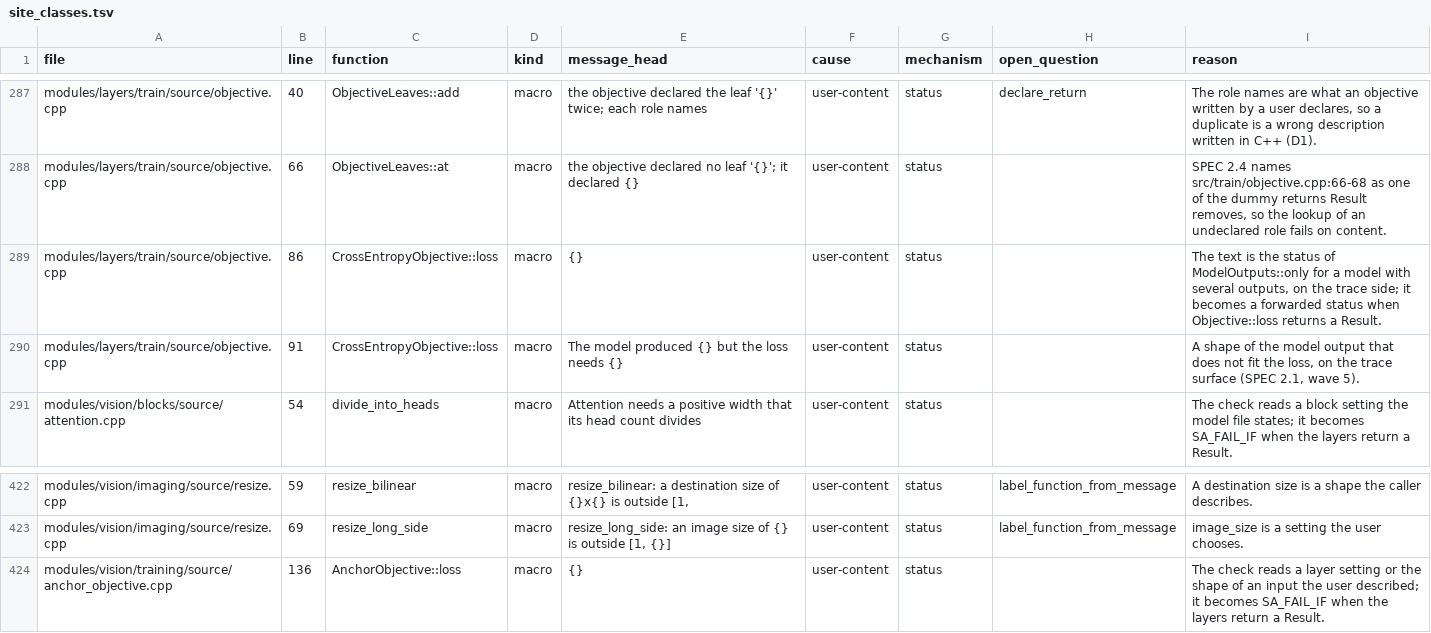
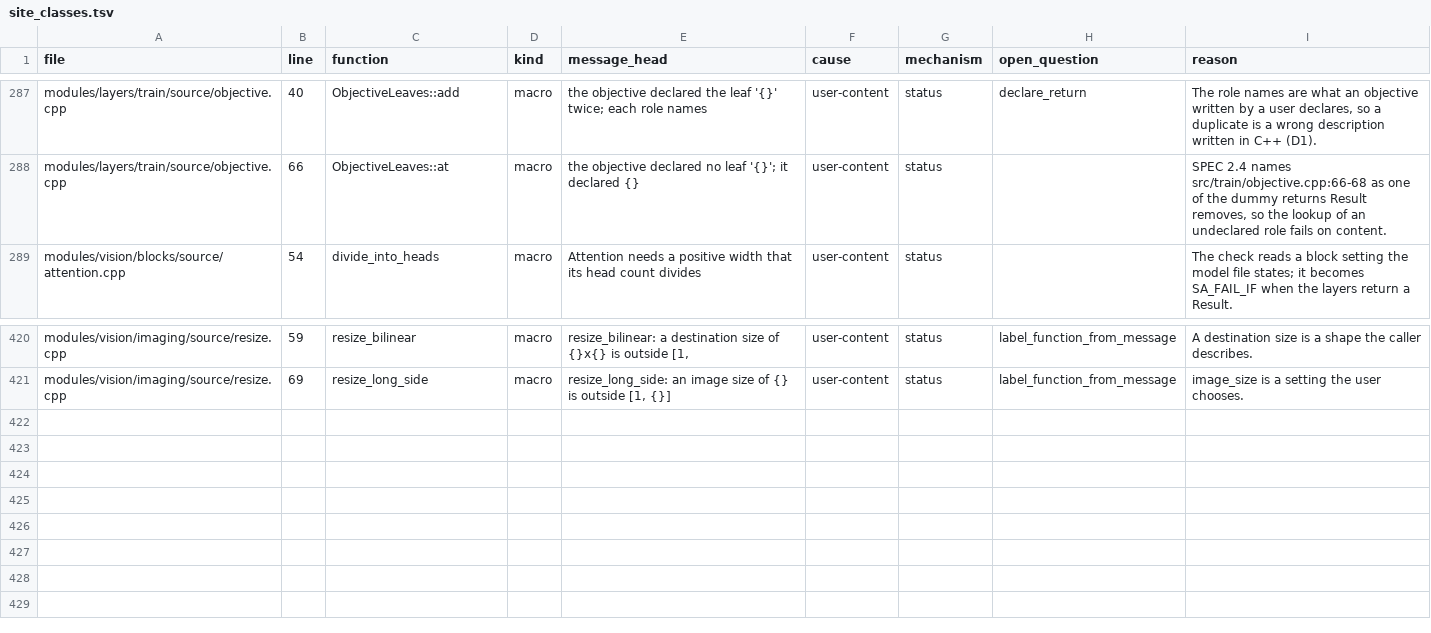
Before and after one commit to SushiSystems/SushiAI, a TSV file: tools/contract/site_classes.tsv, drawn as a sheet; only a part is shown, gaps mark what is left out; the diff names each change by its address in the sheet, - before the commit and + after, or states it on an @@ line.

Commit message:
refactor(train)!: return a Result from Objective::loss
The cross-entropy and anchor objectives threw on an unreadable model
output or a head the model does not publish, which the error contract
classes as user content (tools/contract/site_classes.tsv). loss now
returns Result<Graph::ValueID>; those sites use SA_TRY_ASSIGN and
SA_FAIL_IF, and SumObjective and add_loss forward the status. The
other overrides keep their shape checks fatal.

Breaking: every Objective override returns a Result. The anchor test
for a missing head expects a refusal in place of a throw.

Not built or tested: the owner stopped all builds on 2026-10-28. The
next build must run Small_Objective.*, the steps and sum objective
tests, the expert balance and next token objective tests,
Small_AnchorObjective.*, Small_FreeObjective.* and the trainer tests.

```diff
--- a/tools/contract/site_classes.tsv
+++ b/tools/contract/site_classes.tsv
-row 289: modules/layers/train/source/objective.cpp | 86 | CrossEntropyObjective::loss | macro | {} | user-content | status |  | The text is the status of ModelOutputs::only for a model with several outputs, on the trace side; it becomes a forwarded status when Objective::loss returns a Result.
-row 290: modules/layers/train/source/objective.cpp | 91 | CrossEntropyObjective::loss | macro | The model produced {} but the loss needs {} | user-content | status |  | A shape of the model output that does not fit the loss, on the trace surface (SPEC 2.1, wave 5).
-row 424: modules/vision/training/source/anchor_objective.cpp | 136 | AnchorObjective::loss | macro | {} | user-content | status |  | The check reads a layer setting or the shape of an input the user described; it becomes SA_FAIL_IF when the layers return a Result.
```
Also changed, not shown: 35 other files.
